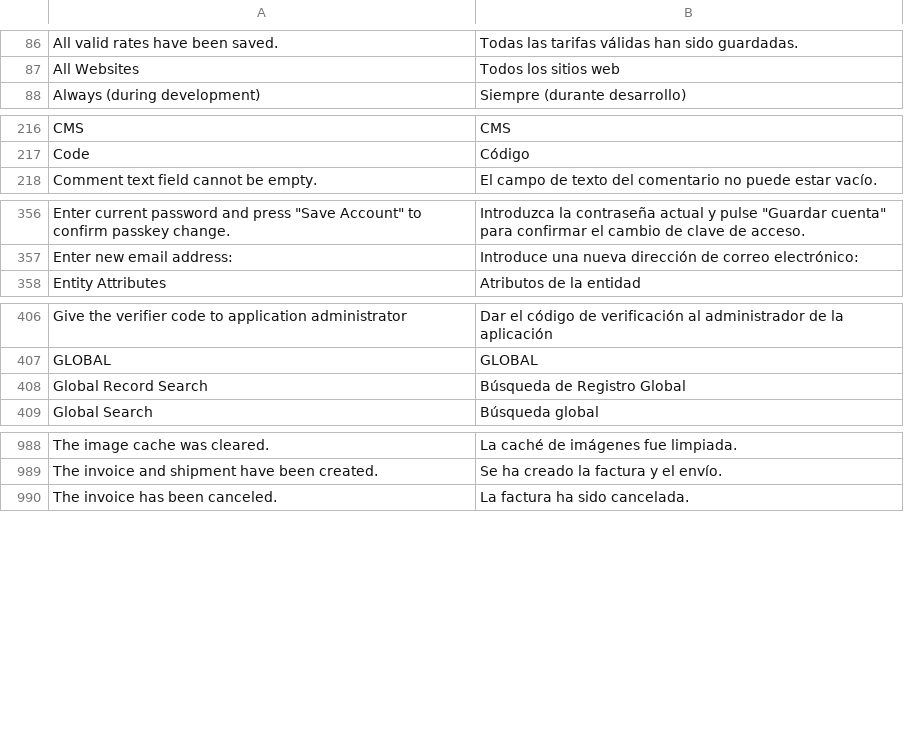
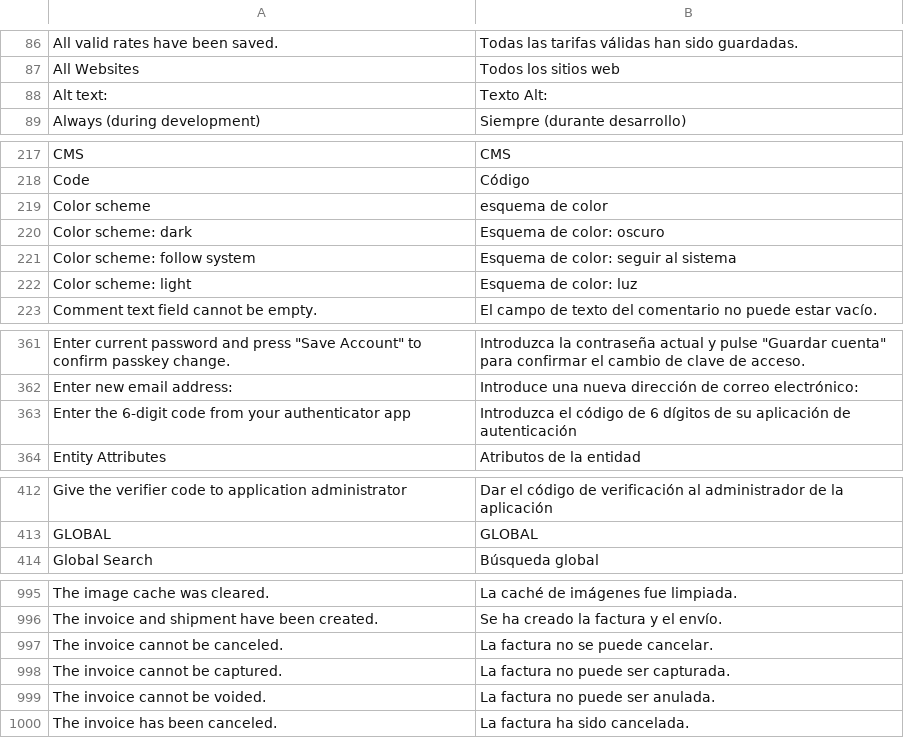
Before and after one commit to MahoCommerce/maho-language-es_ES, a CSV file: app/locale/es_ES/Mage_Adminhtml.csv, drawn as a sheet; only a part is shown, gaps mark what is left out; the diff covers the shown part only.

```diff
--- a/app/locale/es_ES/Mage_Adminhtml.csv
+++ b/app/locale/es_ES/Mage_Adminhtml.csv
@@ -87,2 +87,3 @@
 "All Websites","Todos los sitios web"
+"Alt text:","Texto Alt:"
 "Always (during development)","Siempre (durante desarrollo)"
@@ -217,2 +218,6 @@
 "Code","Código"
+"Color scheme","esquema de color"
+"Color scheme: dark","Esquema de color: oscuro"
+"Color scheme: follow system","Esquema de color: seguir al sistema"
+"Color scheme: light","Esquema de color: luz"
 "Comment text field cannot be empty.","El campo de texto del comentario no puede estar vacío."
@@ -357,2 +362,3 @@
 "Enter new email address:","Introduce una nueva dirección de correo electrónico:"
+"Enter the 6-digit code from your authenticator app","Introduzca el código de 6 dígitos de su aplicación de autenticación"
 "Entity Attributes","Atributos de la entidad"
@@ -407,3 +413,2 @@
 "GLOBAL","GLOBAL"
-"Global Record Search","Búsqueda de Registro Global"
 "Global Search","Búsqueda global"
@@ -989,2 +996,5 @@
 "The invoice and shipment have been created.","Se ha creado la factura y el envío."
+"The invoice cannot be canceled.","La factura no se puede cancelar."
+"The invoice cannot be captured.","La factura no puede ser capturada."
+"The invoice cannot be voided.","La factura no puede ser anulada."
 "The invoice has been canceled.","La factura ha sido cancelada."
```
Also changed, not shown: 4 added rows and 1 removed row elsewhere in this file, app/locale/es_ES/Mage_Catalog.csv, app/locale/es_ES/Mage_Contacts.csv, 17 other files.
